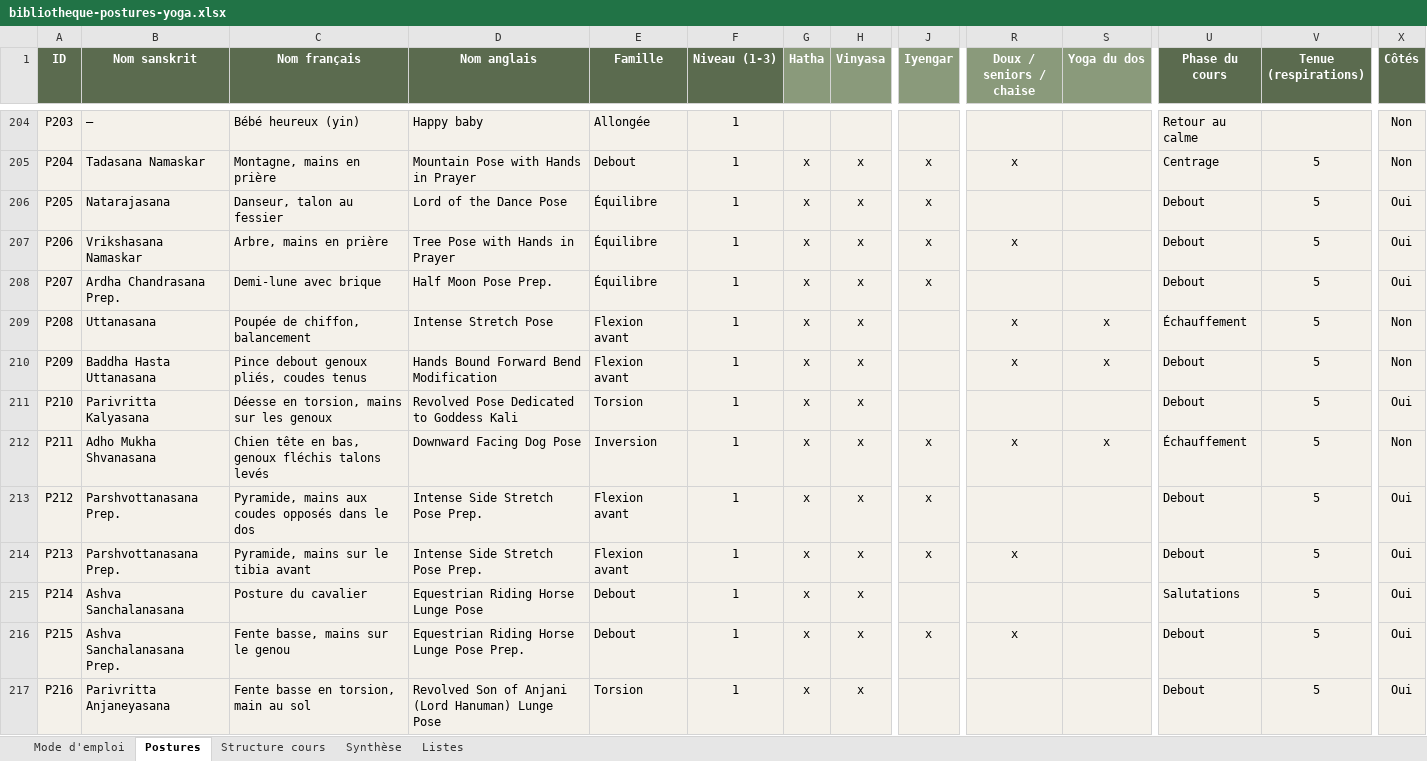
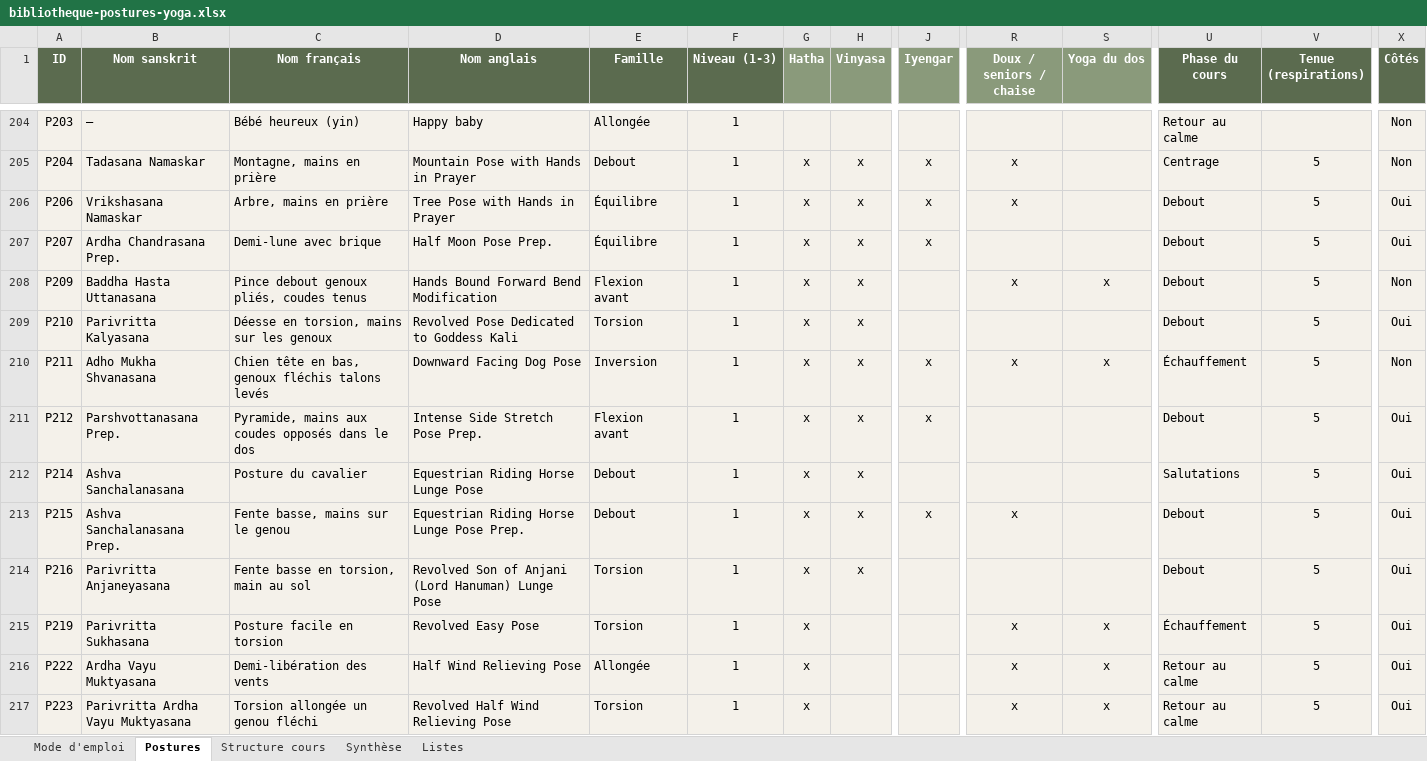
Before and after one commit to bodhiyogarambouillet-alt/yogapp, an Excel workbook: scripts/bibliotheque-postures-yoga.xlsx, sheet Postures, drawn as a sheet; only a part is shown, gaps mark what is left out; the shorter side is filled out with more unchanged rows; values as stored, in another font and other column widths than the file's, no borders; rows hold the shown columns only; the diff covers the shown part only; the diff names each change by its address in the sheet, - before the commit and + after, or states it on an @@ line.

```diff
--- a/scripts/bibliotheque-postures-yoga.xlsx (sheet Postures)
+++ b/scripts/bibliotheque-postures-yoga.xlsx (sheet Postures)
-row 206: P205 | Natarajasana | Danseur, talon au fessier | Lord of the Dance Pose | Équilibre | 1 | x | x | x |  |  | Debout | 5 | Oui
-row 209: P208 | Uttanasana | Poupée de chiffon, balancement | Intense Stretch Pose | Flexion avant | 1 | x | x |  | x | x | Échauffement | 5 | Non
-row 214: P213 | Parshvottanasana Prep. | Pyramide, mains sur le tibia avant | Intense Side Stretch Pose Prep. | Flexion avant | 1 | x | x | x | x |  | Debout | 5 | Oui
```
Also changed, not shown: 31 removed rows elsewhere in this sheet, 2 other files.
